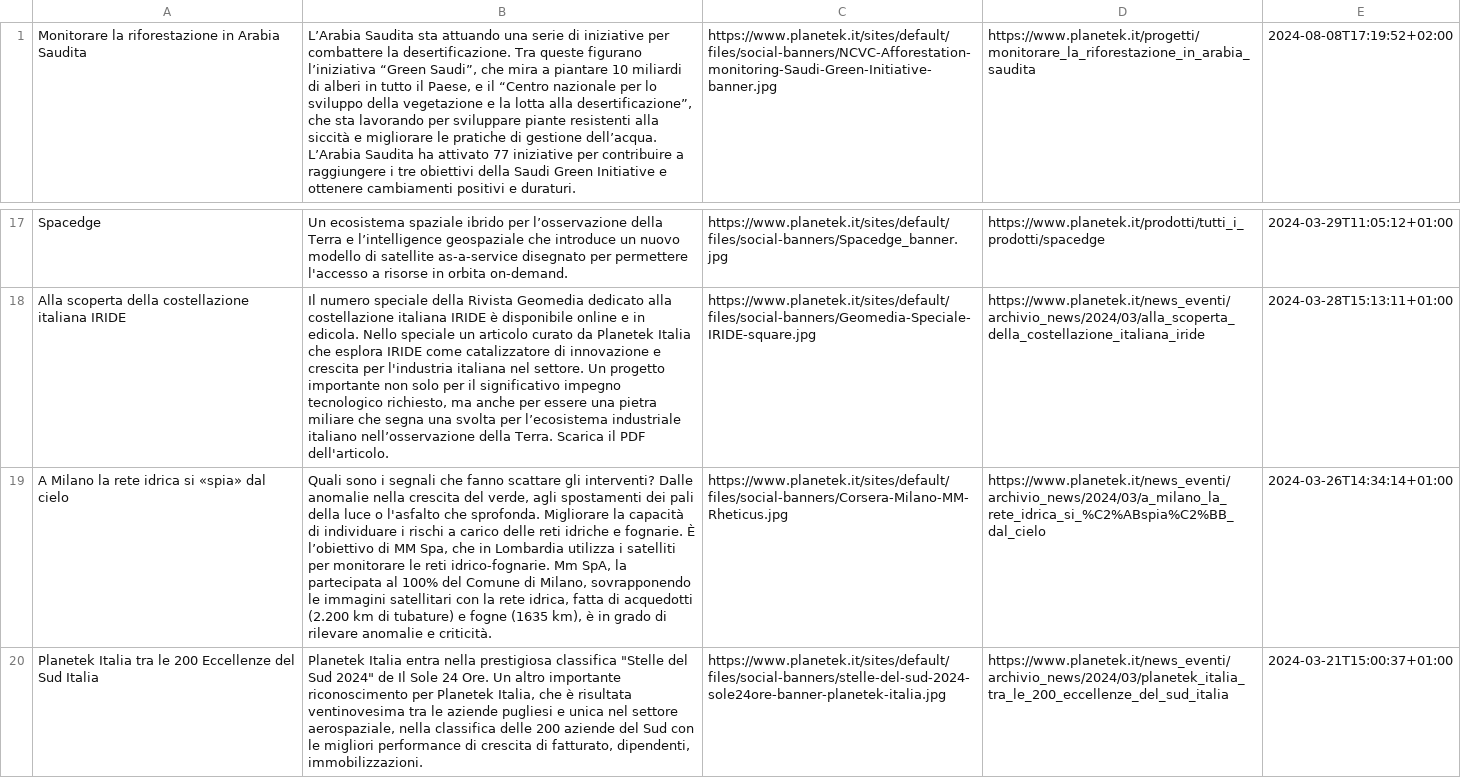
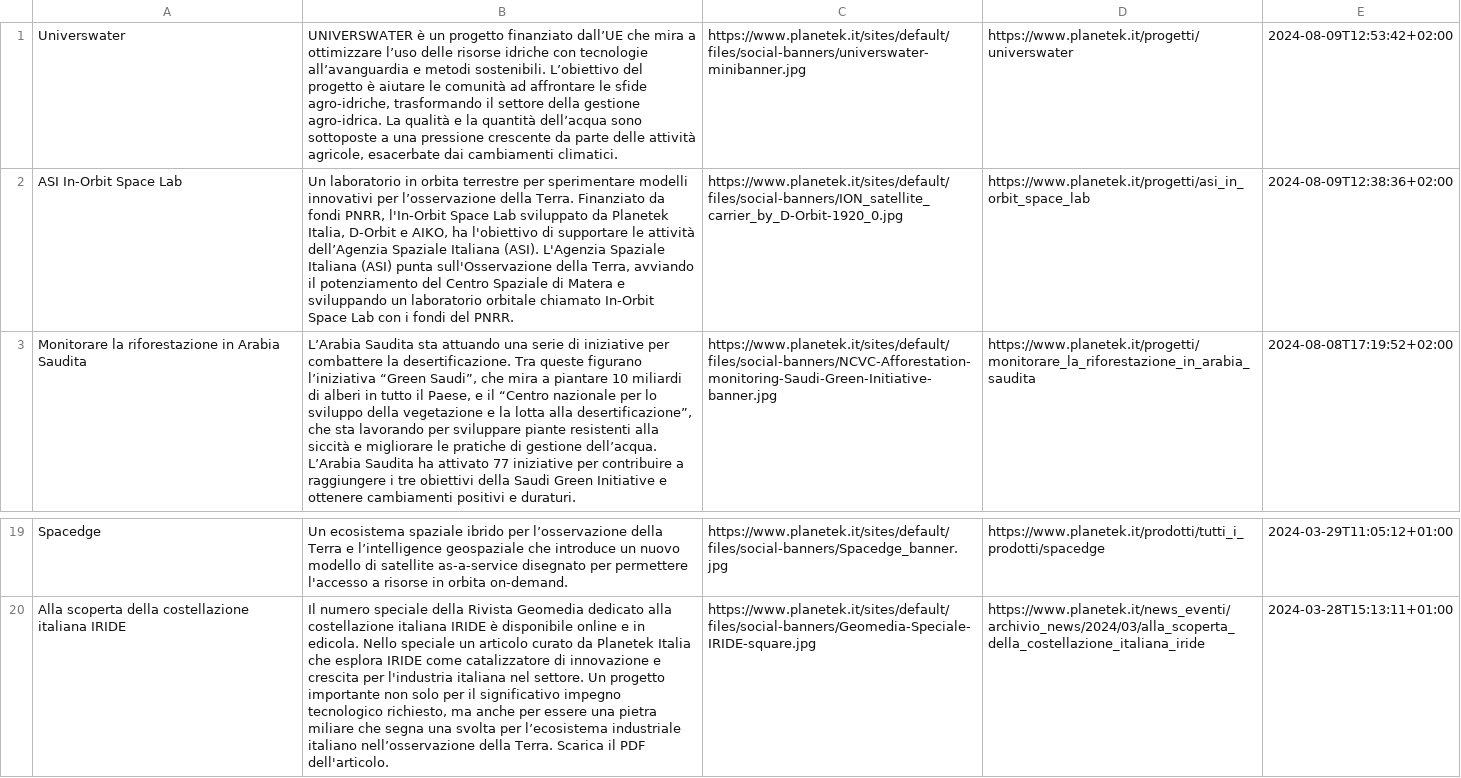
Before and after one commit to aborruso/blackboard, a TSV file: pk/news/script/output/lista_full.tsv, drawn as a sheet; only a part is shown, gaps mark what is left out; removed rows and columns are numbered as before the commit, all else as after; the diff names each change by its address in the sheet, - before the commit and + after, or states it on an @@ line.

```diff
--- a/pk/news/script/output/lista_full.tsv
+++ b/pk/news/script/output/lista_full.tsv
+row 1: Universwater | UNIVERSWATER è un progetto finanziato dall’UE che mira a ottimizzare l’uso delle risorse idriche con tecnologie all’avanguardia e metodi sostenibili. L’obiettivo del progetto è aiutare le comunità ad affrontare le sfide agro-idriche, trasformando il settore della gestione agro-idrica. La qualità e la quantità dell’acqua sono sottoposte a una pressione crescente da parte delle attività agricole, esacerbate dai cambiamenti climatici. | https://www.planetek.it/sites/default/files/social-banners/universwater-minibanner.jpg | https://www.planetek.it/progetti/universwater | 2024-08-09T12:53:42+02:00
+row 2: ASI In-Orbit Space Lab | Un laboratorio in orbita terrestre per sperimentare modelli innovativi per l’osservazione della Terra. Finanziato da fondi PNRR, l'In-Orbit Space Lab sviluppato da Planetek Italia, D-Orbit e AIKO, ha l'obiettivo di supportare le attività dell’Agenzia Spaziale Italiana (ASI). L'Agenzia Spaziale Italiana (ASI) punta sull'Osservazione della Terra, avviando il potenziamento del Centro Spaziale di Matera e sviluppando un laboratorio orbitale chiamato In-Orbit Space Lab con i fondi del PNRR. | https://www.planetek.it/sites/default/files/social-banners/ION_satellite_carrier_by_D-Orbit-1920_0.jpg | https://www.planetek.it/progetti/asi_in_orbit_space_lab | 2024-08-09T12:38:36+02:00
-row 19: A Milano la rete idrica si «spia» dal cielo | Quali sono i segnali che fanno scattare gli interventi? Dalle anomalie nella crescita del verde, agli spostamenti dei pali della luce o l'asfalto che sprofonda. Migliorare la capacità di individuare i rischi a carico delle reti idriche e fognarie. È l’obiettivo di MM Spa, che in Lombardia utilizza i satelliti per monitorare le reti idrico-fognarie. Mm SpA, la partecipata al 100% del Comune di Milano, sovrapponendo le immagini satellitari con la rete idrica, fatta di acquedotti (2.200 km di tubature) e fogne (1635 km), è in grado di rilevare anomalie e criticità. | https://www.planetek.it/sites/default/files/social-banners/Corsera-Milano-MM-Rheticus.jpg | https://www.planetek.it/news_eventi/archivio_news/2024/03/a_milano_la_rete_idrica_si_%C2%ABspia%C2%BB_dal_cielo | 2024-03-26T14:34:14+01:00
-row 20: Planetek Italia tra le 200 Eccellenze del Sud Italia | Planetek Italia entra nella prestigiosa classifica "Stelle del Sud 2024" de Il Sole 24 Ore. Un altro importante riconoscimento per Planetek Italia, che è risultata ventinovesima tra le aziende pugliesi e unica nel settore aerospaziale, nella classifica delle 200 aziende del Sud con le migliori performance di crescita di fatturato, dipendenti, immobilizzazioni. | https://www.planetek.it/sites/default/files/social-banners/stelle-del-sud-2024-sole24ore-banner-planetek-italia.jpg | https://www.planetek.it/news_eventi/archivio_news/2024/03/planetek_italia_tra_le_200_eccellenze_del_sud_italia | 2024-03-21T15:00:37+01:00
```
Also changed, not shown: 2 other files.
